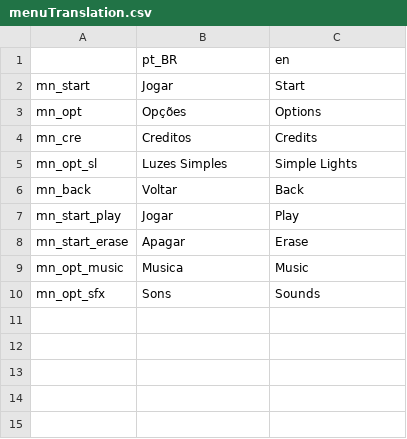
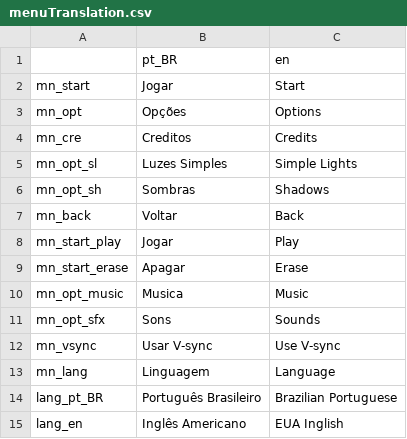
Before and after one commit to DOGamedev5/Recompose_World-of-Art, a CSV file: translations/menu/menuTranslation.csv, drawn as a sheet; the diff names each change by its address in the sheet, - before the commit and + after, or states it on an @@ line.

```diff
--- a/translations/menu/menuTranslation.csv
+++ b/translations/menu/menuTranslation.csv
+row 6: mn_opt_sh | Sombras | Shadows
+row 12: mn_vsync | Usar V-sync | Use V-sync
+row 13: mn_lang | Linguagem | Language
+row 14: lang_pt_BR | Português Brasileiro | Brazilian Portuguese
+row 15: lang_en | Inglês Americano | EUA Inglish
```
Also changed, not shown: translations/NPC/npcTranslation.csv, 10 other files.
